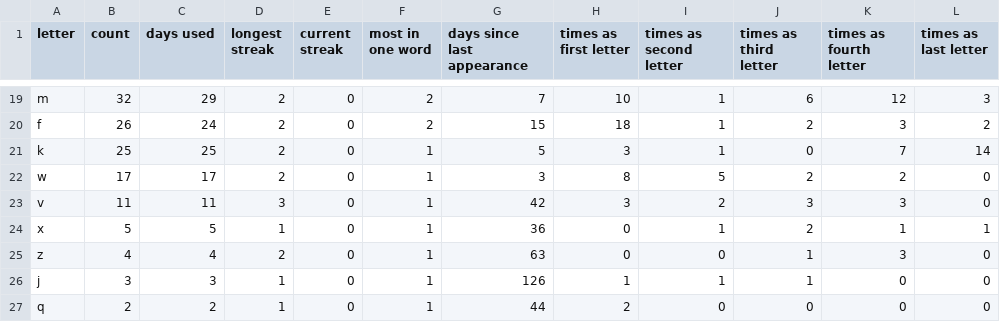
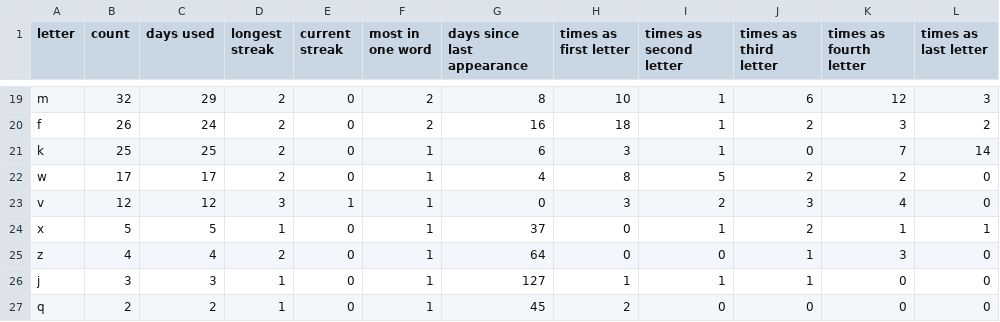
Before and after one commit to eagerterrier/previous-wordle-words, a CSV file: statistics.csv, drawn as a sheet; only a part is shown, gaps mark what is left out; the diff covers the shown part only; the diff names each change by its address in the sheet, - before the commit and + after, or states it on an @@ line.

```diff
--- a/statistics.csv
+++ b/statistics.csv
-G19 (days since last appearance): 7
+G19 (days since last appearance): 8
-G20 (days since last appearance): 15
+G20 (days since last appearance): 16
-G21 (days since last appearance): 5
+G21 (days since last appearance): 6
-G22 (days since last appearance): 3
+G22 (days since last appearance): 4
-B23 (count): 11
+B23 (count): 12
-C23 (days used): 11
+C23 (days used): 12
-E23 (current streak): 0
+E23 (current streak): 1
-G23 (days since last appearance): 42
+G23 (days since last appearance): 0
-K23 (times as fourth letter): 3
+K23 (times as fourth letter): 4
-G24 (days since last appearance): 36
+G24 (days since last appearance): 37
-G25 (days since last appearance): 63
+G25 (days since last appearance): 64
-G26 (days since last appearance): 126
+G26 (days since last appearance): 127
-G27 (days since last appearance): 44
+G27 (days since last appearance): 45
```
Also changed, not shown: 32 edited cells elsewhere in this file, racingchart.csv, 2 other files.
